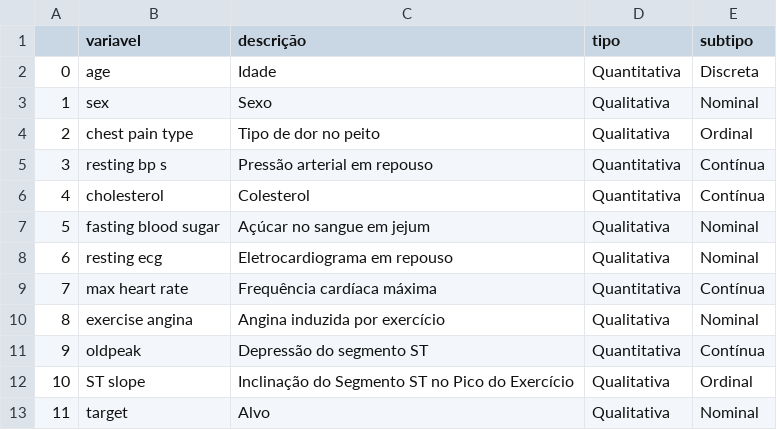
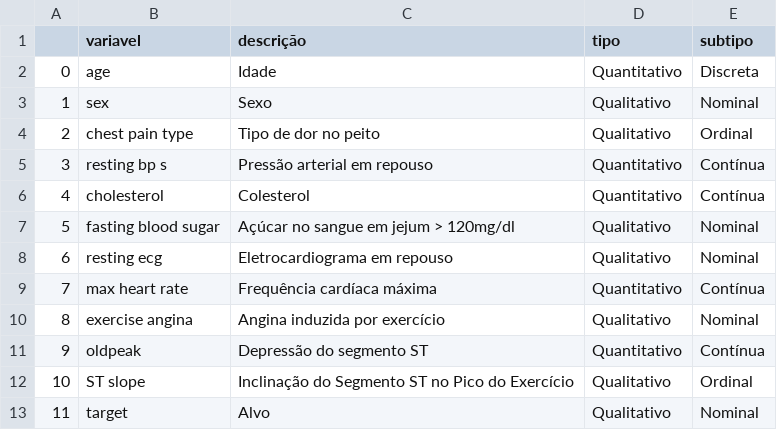
Before and after one commit to atlantico-academy/equipe8-2024.3, a CSV file: data/external/dicionario.csv, drawn as a sheet.

```diff
--- a/data/external/dicionario.csv
+++ b/data/external/dicionario.csv
@@ -1,13 +1,13 @@
 ,variavel,descrição,tipo,subtipo
-0,age,Idade,Quantitativa,Discreta
-1,sex,Sexo,Qualitativa,Nominal
-2,chest pain type,Tipo de dor no peito,Qualitativa,Ordinal
-3,resting bp s,Pressão arterial em repouso,Quantitativa,Contínua
-4,cholesterol,Colesterol,Quantitativa,Contínua
-5,fasting blood sugar,Açúcar no sangue em jejum,Qualitativa,Nominal
-6,resting ecg,Eletrocardiograma em repouso,Qualitativa,Nominal
-7,max heart rate,Frequência cardíaca máxima,Quantitativa,Contínua
-8,exercise angina,Angina induzida por exercício,Qualitativa,Nominal
-9,oldpeak,Depressão do segmento ST,Quantitativa,Contínua
-10,ST slope,Inclinação do Segmento ST no Pico do Exercício,Qualitativa,Ordinal
-11,target,Alvo,Qualitativa,Nominal
+0,age,Idade,Quantitativo,Discreta
+1,sex,Sexo,Qualitativo,Nominal
+2,chest pain type,Tipo de dor no peito,Qualitativo,Ordinal
+3,resting bp s,Pressão arterial em repouso,Quantitativo,Contínua
+4,cholesterol,Colesterol,Quantitativo,Contínua
+5,fasting blood sugar,Açúcar no sangue em jejum > 120mg/dl,Qualitativo,Nominal
+6,resting ecg,Eletrocardiograma em repouso,Qualitativo,Nominal
+7,max heart rate,Frequência cardíaca máxima,Quantitativo,Contínua
+8,exercise angina,Angina induzida por exercício,Qualitativo,Nominal
+9,oldpeak,Depressão do segmento ST,Quantitativo,Contínua
+10,ST slope,Inclinação do Segmento ST no Pico do Exercício,Qualitativo,Ordinal
+11,target,Alvo,Qualitativo,Nominal
```
Also changed, not shown: 3 other files.
